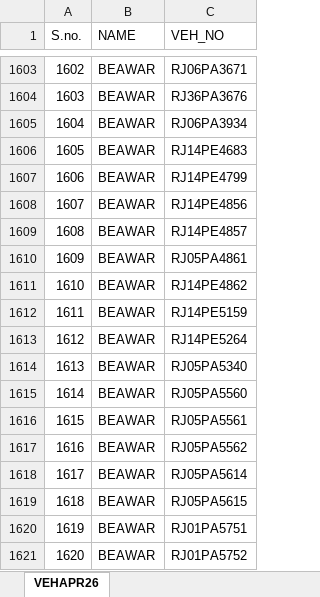
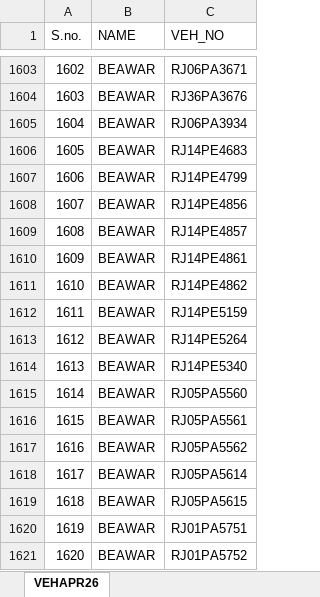
Before and after one commit to Hiteshmishra210/rsrtc-indent, an Excel workbook: VEHAPR26.xlsx, sheet VEHAPR26, drawn as a sheet; only a part is shown, gaps mark what is left out; values as stored, in another font and other column widths than the file's, no borders; the diff covers the shown part only; the diff names each change by its address in the sheet, - before the commit and + after, or states it on an @@ line.

```diff
--- a/VEHAPR26.xlsx (sheet VEHAPR26)
+++ b/VEHAPR26.xlsx (sheet VEHAPR26)
-C1610 (VEH_NO): RJ05PA4861
+C1610 (VEH_NO): RJ14PE4861
-C1614 (VEH_NO): RJ05PA5340
+C1614 (VEH_NO): RJ14PE5340
```
Also changed, not shown: 53 edited cells elsewhere in this sheet, 1 other file.
